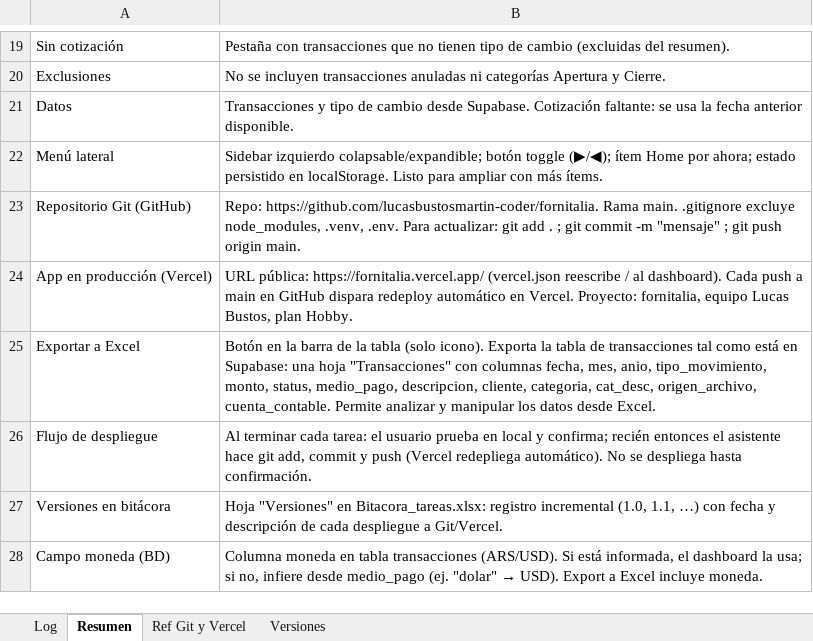
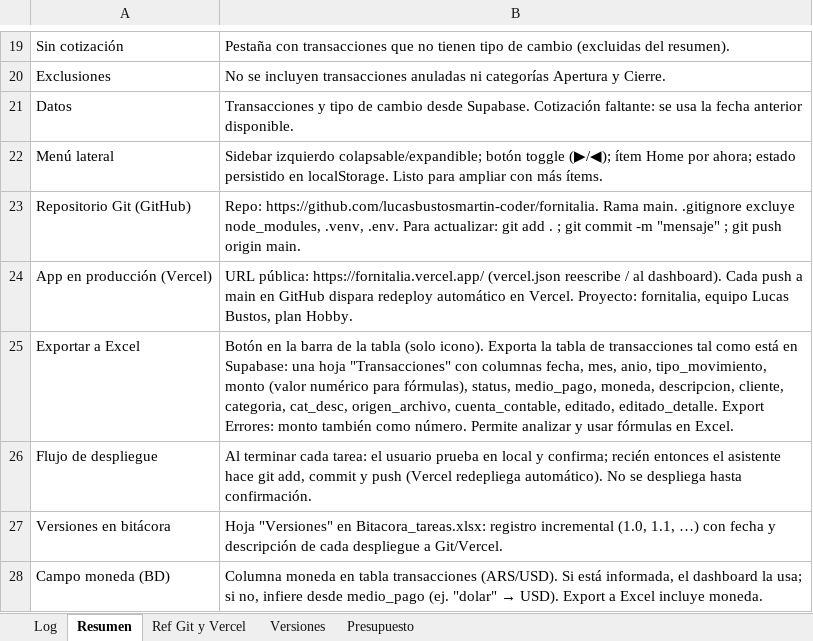
Before and after one commit to lucasbustosmartin-coder/fornitalia, an Excel workbook: Bitacora_tareas.xlsx, sheet Resumen, drawn as a sheet; only a part is shown, gaps mark what is left out; values as stored, in another font and other column widths than the file's, no borders; the diff names each change by its address in the sheet, - before the commit and + after, or states it on an @@ line.

```diff
--- a/Bitacora_tareas.xlsx (sheet Resumen)
+++ b/Bitacora_tareas.xlsx (sheet Resumen)
+sheet tab: Presupuesto
-B25: …anio, tipo_movimiento, monto, status, medio_pago, descripcion, cliente, categoria, cat_desc, origen_archivo, cuenta_contable. Permite analizar y manipular los datos desde Excel.
+B25: …anio, tipo_movimiento, monto (valor numérico para fórmulas), status, medio_pago, moneda, descripcion, cliente, categoria, cat_desc, origen_archivo, cuenta_contable, editado, editado_detalle. Export Errores: monto también como número. Permite analizar y usar fórmulas en Excel.
```
Also changed, not shown: sheet Log, sheet Versiones, 3 other files.
